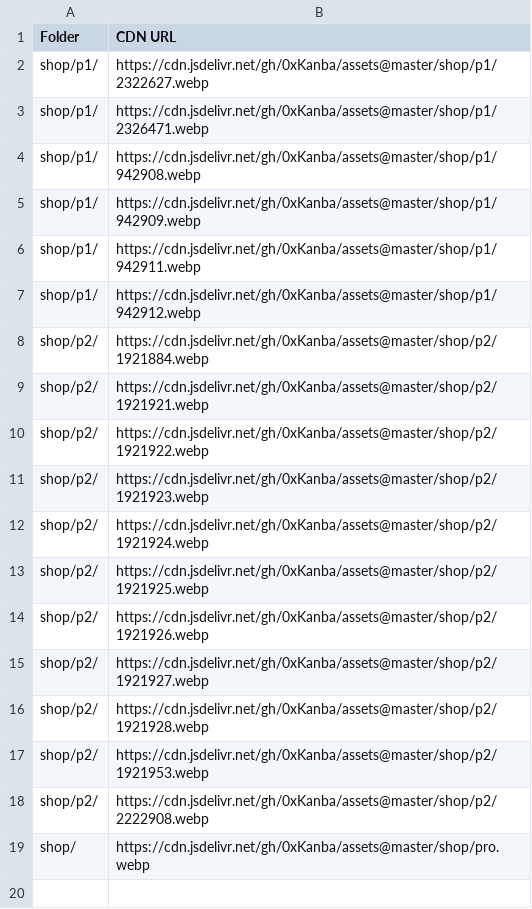
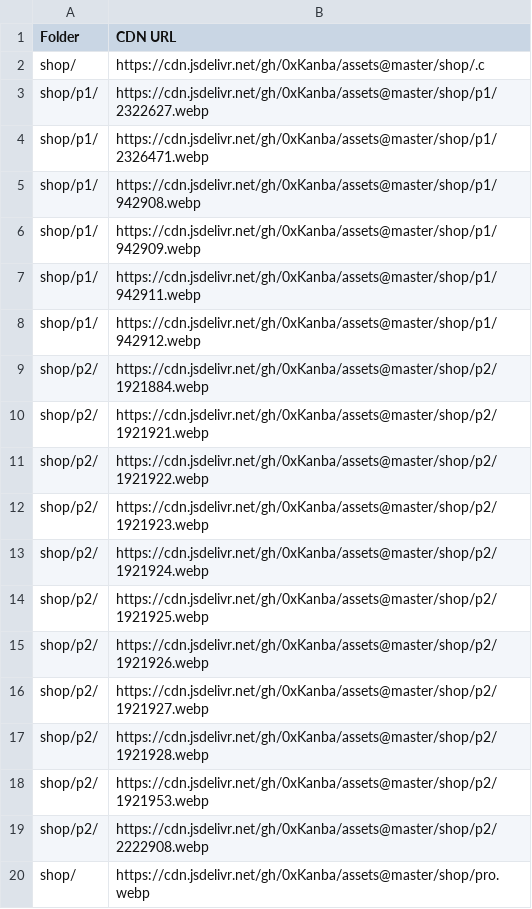
Before and after one commit to 0xKanba/assets, a CSV file: links.csv, drawn as a sheet; the diff names each change by its address in the sheet, - before the commit and + after, or states it on an @@ line.

```diff
--- a/links.csv
+++ b/links.csv
+row 2: shop/ | https://cdn.jsdelivr.net/gh/0xKanba/assets@master/shop/.c
```
